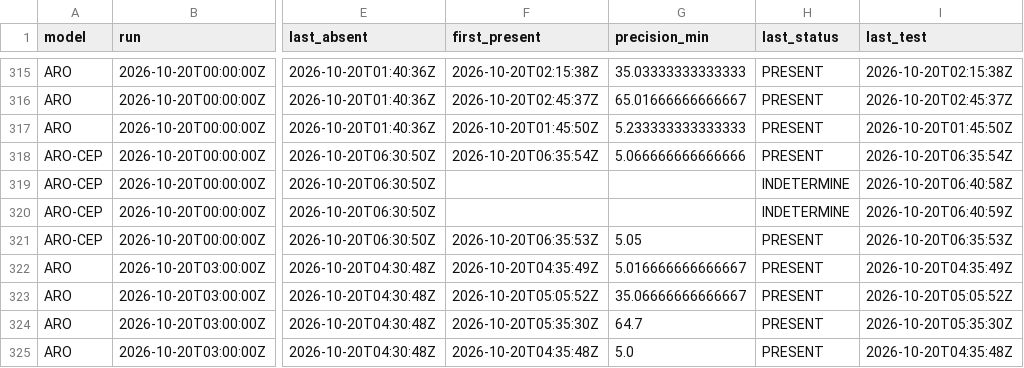
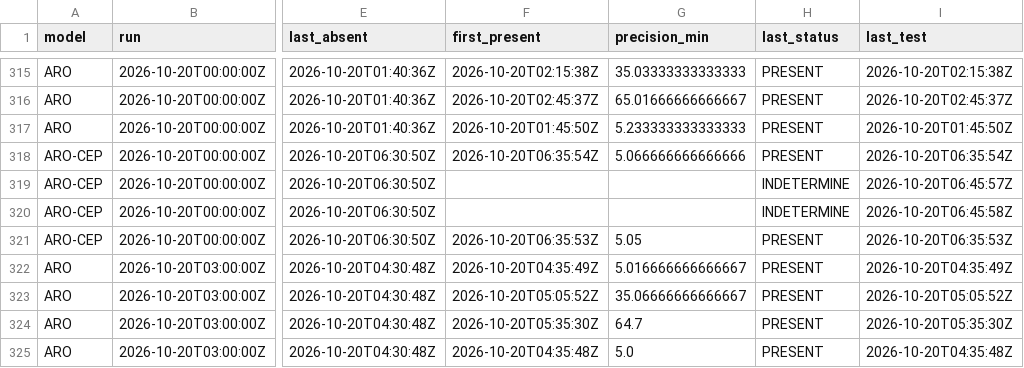
Before and after one commit to Shiliguri/disponibilite-modeles, a CSV file: data/disponibilites.csv, drawn as a sheet; only a part is shown, gaps mark what is left out; the diff covers the shown part only; the diff names each change by its address in the sheet, - before the commit and + after, or states it on an @@ line.

```diff
--- a/data/disponibilites.csv
+++ b/data/disponibilites.csv
-I319 (last_test): 2026-10-20T06:40:58Z
+I319 (last_test): 2026-10-20T06:45:57Z
-I320 (last_test): 2026-10-20T06:40:59Z
+I320 (last_test): 2026-10-20T06:45:58Z
```
Also changed, not shown: 40 edited cells elsewhere in this file, data/tests_2026-10-20.csv, 2 other files.
